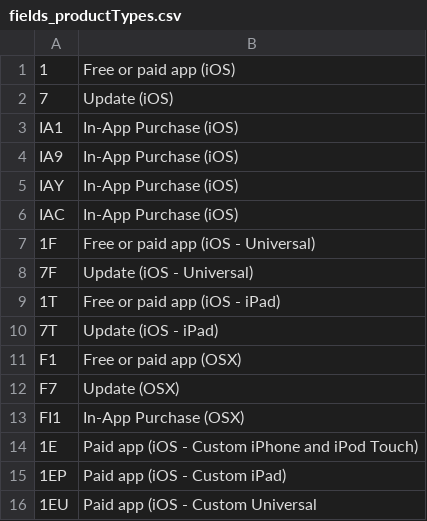
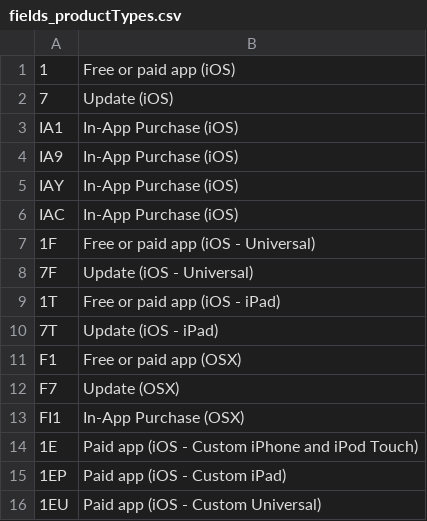
Before and after one commit to IainMcManus/ReportHarvester, a CSV file: HarvestReports/fields_productTypes.csv, drawn as a sheet.

Commit message:
Fix typo in product types Add refund support to the report parsing

```diff
--- a/HarvestReports/fields_productTypes.csv
+++ b/HarvestReports/fields_productTypes.csv
@@ -15,2 +15,2 @@ FI1,In-App Purchase (OSX)
 1EP,Paid app (iOS - Custom iPad)
-1EU,Paid app (iOS - Custom Universal
+1EU,Paid app (iOS - Custom Universal)
```
Also changed, not shown: 1 other file.
